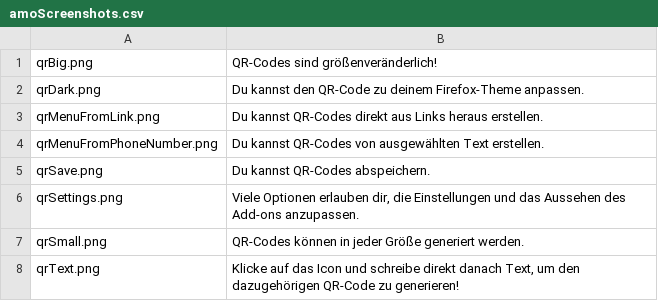
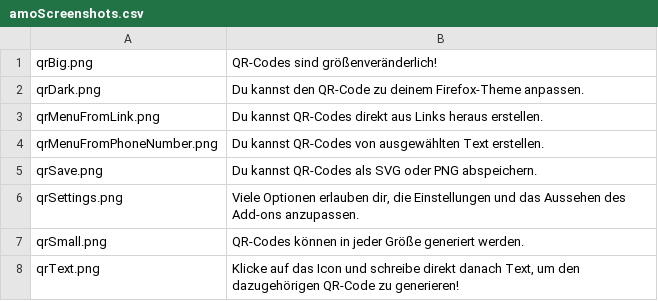
Before and after one commit to daaAd1/offline-qr-code, a CSV file: assets/texts/de/amoScreenshots.csv, drawn as a sheet.

```diff
--- a/assets/texts/de/amoScreenshots.csv
+++ b/assets/texts/de/amoScreenshots.csv
@@ -4,3 +4,3 @@ qrMenuFromLink.png; "Du kannst QR-Codes direkt aus Links heraus erstellen."
 qrMenuFromPhoneNumber.png; "Du kannst QR-Codes von ausgewählten Text erstellen."
-qrSave.png; "Du kannst QR-Codes abspeichern.";
+qrSave.png; "Du kannst QR-Codes als SVG oder PNG abspeichern.";
 qrSettings.png; "Viele Optionen erlauben dir, die Einstellungen und das Aussehen des Add-ons anzupassen.";
```
Also changed, not shown: assets/texts/en/amoScreenshots.csv, 8 other files.
